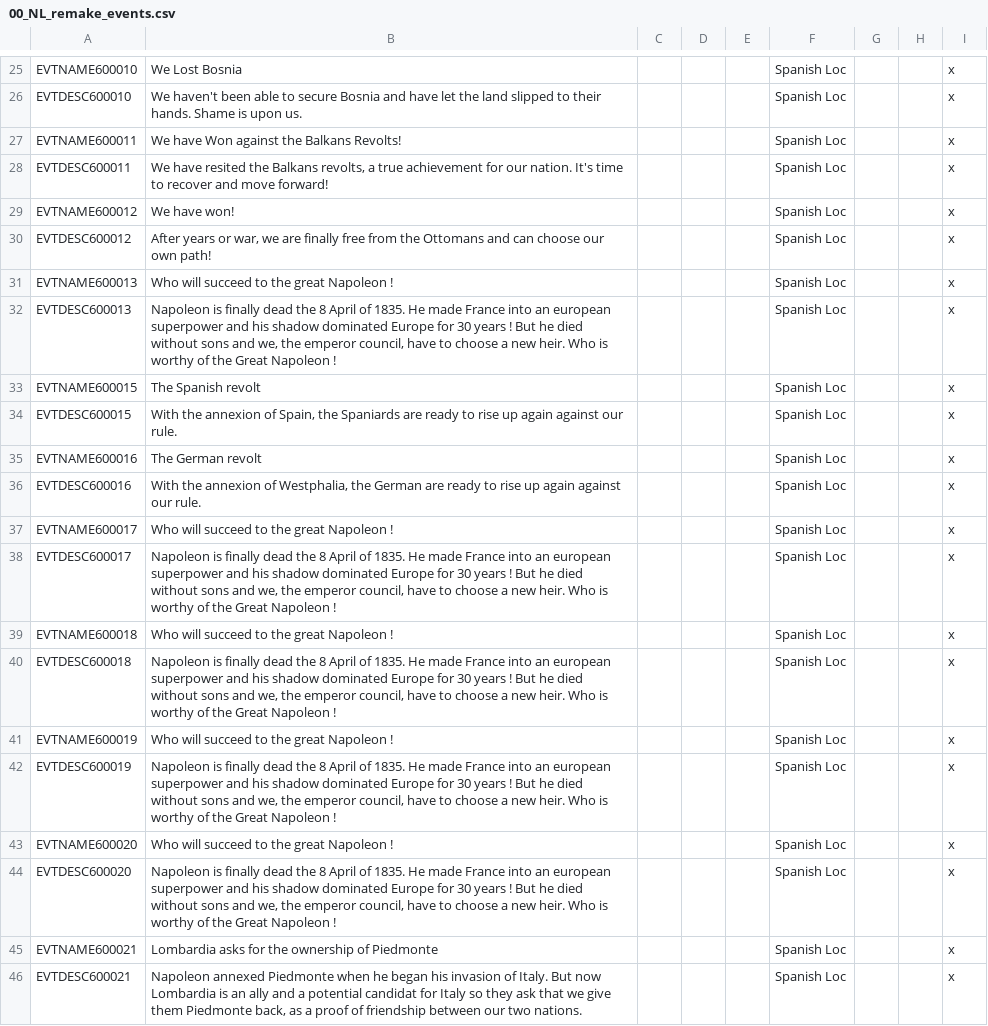
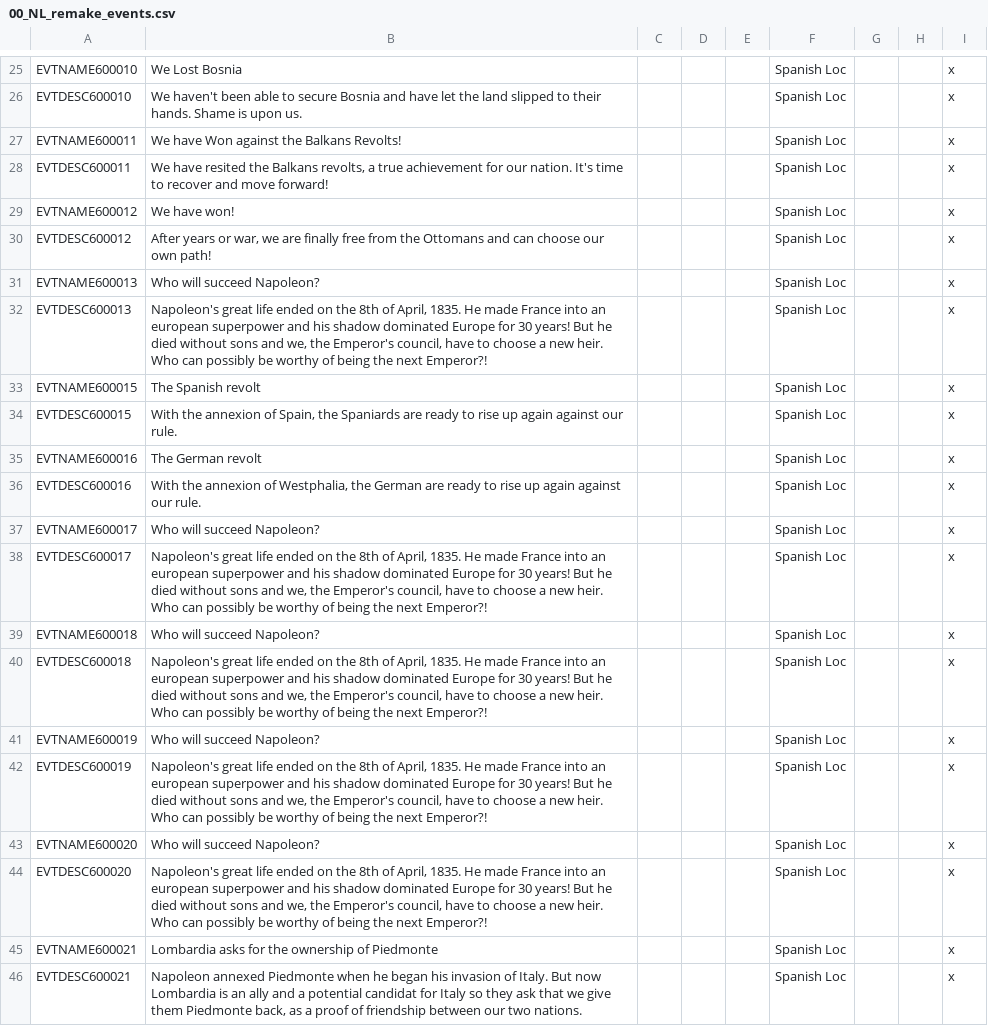
Before and after one commit to MaTi5893/Napoleon-s-Legacy-Remastered, a CSV file: Napoleon's Legacy_Remake/localisation/00_NL_remake_events.csv, drawn as a sheet; only a part is shown, gaps mark what is left out; the diff covers the shown part only.

```diff
--- a/Napoleon's Legacy_Remake/localisation/00_NL_remake_events.csv
+++ b/Napoleon's Legacy_Remake/localisation/00_NL_remake_events.csv
@@ -30,4 +30,4 @@ EVTNAME600012;We have won!;;;;Spanish Loc;;;x
 EVTDESC600012;After years or war, we are finally free from the Ottomans and can choose our own path!;;;;Spanish Loc;;;x
-EVTNAME600013;Who will succeed to the great Napoleon !;;;;Spanish Loc;;;x
-EVTDESC600013;Napoleon is finally dead the 8 April of 1835. He made France into an european superpower and his shadow dominated Europe for 30 years ! But he died without sons and we, the emperor council, have to choose a new heir. Who is worthy of the Great Napoleon ! ;;;;Spanish Loc;;;x
+EVTNAME600013;Who will succeed Napoleon?;;;;Spanish Loc;;;x
+EVTDESC600013;Napoleon's great life ended on the 8th of April, 1835. He made France into an european superpower and his shadow dominated Europe for 30 years! But he died without sons and we, the Emperor's council, have to choose a new heir. Who can possibly be worthy of being the next Emperor?! ;;;;Spanish Loc;;;x
 EVTNAME600015;The Spanish revolt;;;;Spanish Loc;;;x
@@ -36,10 +36,10 @@ EVTNAME600016;The German revolt;;;;Spanish Loc;;;x
 EVTDESC600016;With the annexion of Westphalia, the German are ready to rise up again against our rule.;;;;Spanish Loc;;;x
-EVTNAME600017;Who will succeed to the great Napoleon !;;;;Spanish Loc;;;x
-EVTDESC600017;Napoleon is finally dead the 8 April of 1835. He made France into an european superpower and his shadow dominated Europe for 30 years ! But he died without sons and we, the emperor council, have to choose a new heir. Who is worthy of the Great Napoleon ! ;;;;Spanish Loc;;;x
-EVTNAME600018;Who will succeed to the great Napoleon !;;;;Spanish Loc;;;x
-EVTDESC600018;Napoleon is finally dead the 8 April of 1835. He made France into an european superpower and his shadow dominated Europe for 30 years ! But he died without sons and we, the emperor council, have to choose a new heir. Who is worthy of the Great Napoleon ! ;;;;Spanish Loc;;;x
-EVTNAME600019;Who will succeed to the great Napoleon !;;;;Spanish Loc;;;x
-EVTDESC600019;Napoleon is finally dead the 8 April of 1835. He made France into an european superpower and his shadow dominated Europe for 30 years ! But he died without sons and we, the emperor council, have to choose a new heir. Who is worthy of the Great Napoleon ! ;;;;Spanish Loc;;;x
-EVTNAME600020;Who will succeed to the great Napoleon !;;;;Spanish Loc;;;x
-EVTDESC600020;Napoleon is finally dead the 8 April of 1835. He made France into an european superpower and his shadow dominated Europe for 30 years ! But he died without sons and we, the emperor council, have to choose a new heir. Who is worthy of the Great Napoleon ! ;;;;Spanish Loc;;;x
+EVTNAME600017;Who will succeed Napoleon?;;;;Spanish Loc;;;x
+EVTDESC600017;Napoleon's great life ended on the 8th of April, 1835. He made France into an european superpower and his shadow dominated Europe for 30 years! But he died without sons and we, the Emperor's council, have to choose a new heir. Who can possibly be worthy of being the next Emperor?! ;;;;Spanish Loc;;;x
+EVTNAME600018;Who will succeed Napoleon?;;;;Spanish Loc;;;x
+EVTDESC600018;Napoleon's great life ended on the 8th of April, 1835. He made France into an european superpower and his shadow dominated Europe for 30 years! But he died without sons and we, the Emperor's council, have to choose a new heir. Who can possibly be worthy of being the next Emperor?! ;;;;Spanish Loc;;;x
+EVTNAME600019;Who will succeed Napoleon?;;;;Spanish Loc;;;x
+EVTDESC600019;Napoleon's great life ended on the 8th of April, 1835. He made France into an european superpower and his shadow dominated Europe for 30 years! But he died without sons and we, the Emperor's council, have to choose a new heir. Who can possibly be worthy of being the next Emperor?! ;;;;Spanish Loc;;;x
+EVTNAME600020;Who will succeed Napoleon?;;;;Spanish Loc;;;x
+EVTDESC600020;Napoleon's great life ended on the 8th of April, 1835. He made France into an european superpower and his shadow dominated Europe for 30 years! But he died without sons and we, the Emperor's council, have to choose a new heir. Who can possibly be worthy of being the next Emperor?! ;;;;Spanish Loc;;;x
 EVTNAME600021;Lombardia asks for the ownership of Piedmonte;;;;Spanish Loc;;;x
```
Also changed, not shown: 12 edited cells elsewhere in this file, Napoleon's Legacy_Remake/localisation/00_NL_remake_decisions.csv, 2 other files.
